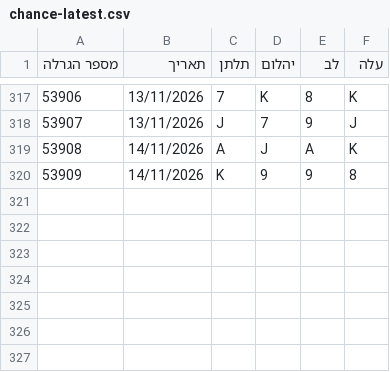
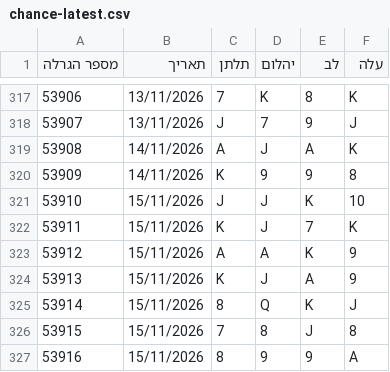
Before and after one commit to kolbomusic/kolbo-android-app, a CSV file: chance-data/chance-latest.csv, drawn as a sheet; only a part is shown, gaps mark what is left out.

```diff
--- a/chance-data/chance-latest.csv
+++ b/chance-data/chance-latest.csv
@@ -320 +320,8 @@
 53909,14/11/2026,K,9,9,8
+53910,15/11/2026,J,J,K,10
+53911,15/11/2026,K,J,7,K
+53912,15/11/2026,A,A,K,9
+53913,15/11/2026,K,J,A,9
+53914,15/11/2026,8,Q,K,J
+53915,15/11/2026,7,8,J,8
+53916,15/11/2026,8,9,9,A
```
Also changed, not shown: 3 other files.
